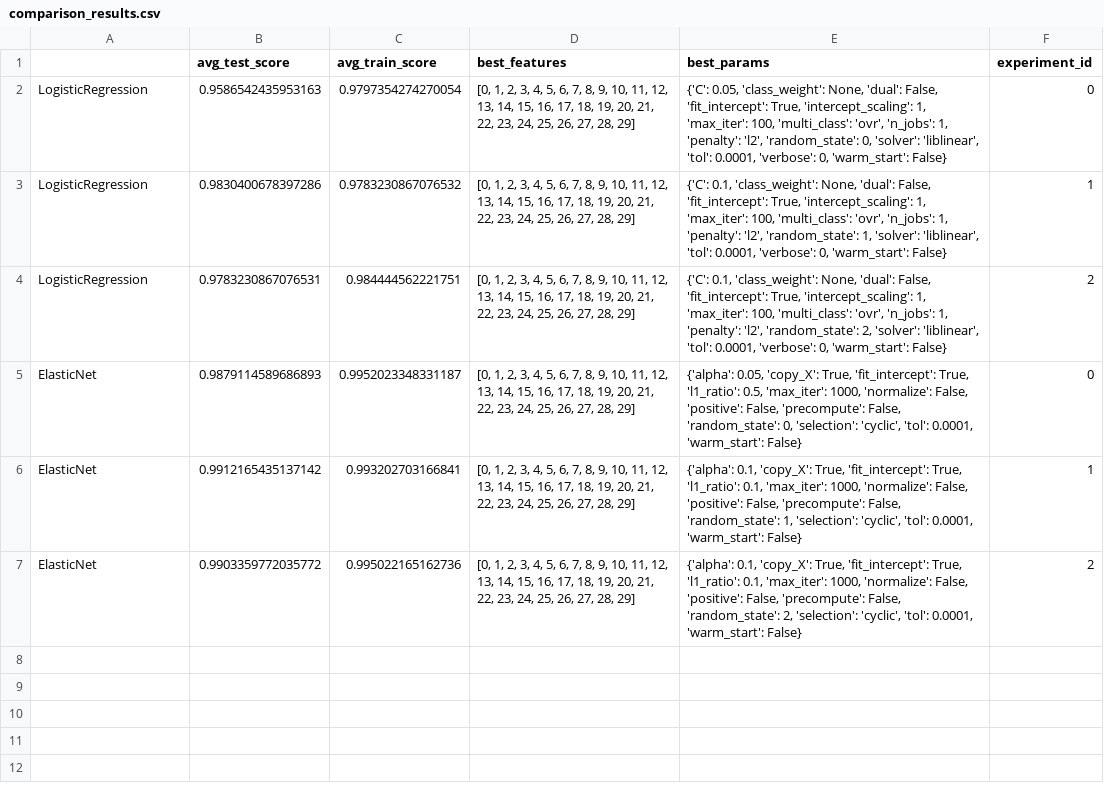
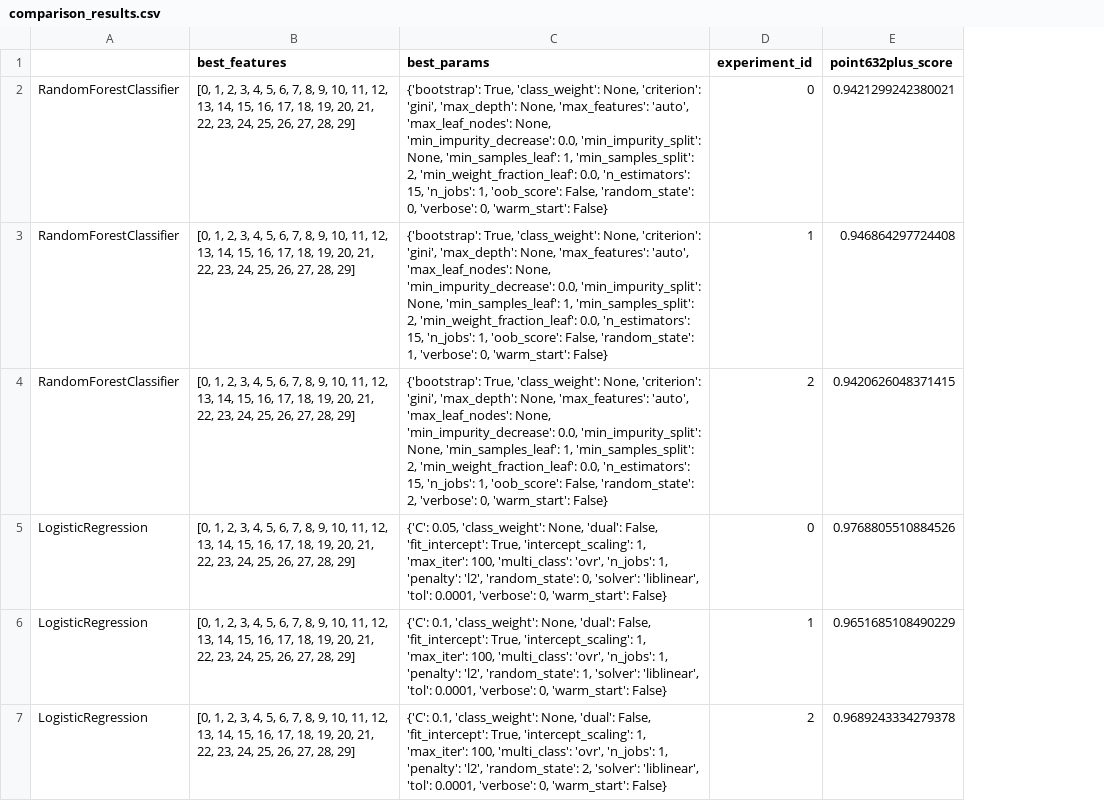
Before and after one commit to GSEL9/head-and-neck, a CSV file: src/comparison_results.csv, drawn as a sheet; removed rows and columns are numbered as before the commit, all else as after; the diff names each change by its address in the sheet, - before the commit and + after, or states it on an @@ line.

Commit message:
BM: initial working versino of 632plus comparison scheme

```diff
--- a/src/comparison_results.csv
+++ b/src/comparison_results.csv
-column B (avg_test_score), rows 2-4: 0.9586542435953163 | 0.9830400678397286 | 0.9783230867076531
-column C (avg_train_score), rows 2-4: 0.9797354274270054 | 0.9783230867076532 | 0.984444562221751
+column E (point632plus_score), rows 5-7: 0.9768805510884526 | 0.9651685108490229 | 0.9689243334279378
+row 2: RandomForestClassifier | [0, 1, 2, 3, 4, 5, 6, 7, 8, 9, 10, 11, 12, 13, 14, 15, 16, 17, 18, 19, 20, 21, 22, 23, 24, 25, 26, 27, 28, 29] | {'bootstrap': True, 'class_weight': None, 'criterion': 'gini', 'max_depth': None, 'max_features': 'auto', 'max_leaf_nodes': None, 'min_impurity_decrease': 0.0, 'min_impurity_split': None, 'min_samples_leaf': 1, 'min_samples_split': 2, 'min_weight_fraction_leaf': 0.0, 'n_estimators': 15, 'n_jobs': 1, 'oob_score': False, 'random_state': 0, 'verbose': 0, 'warm_start': False} | 0 | 0.9421299242380021
+row 3: RandomForestClassifier | [0, 1, 2, 3, 4, 5, 6, 7, 8, 9, 10, 11, 12, 13, 14, 15, 16, 17, 18, 19, 20, 21, 22, 23, 24, 25, 26, 27, 28, 29] | {'bootstrap': True, 'class_weight': None, 'criterion': 'gini', 'max_depth': None, 'max_features': 'auto', 'max_leaf_nodes': None, 'min_impurity_decrease': 0.0, 'min_impurity_split': None, 'min_samples_leaf': 1, 'min_samples_split': 2, 'min_weight_fraction_leaf': 0.0, 'n_estimators': 15, 'n_jobs': 1, 'oob_score': False, 'random_state': 1, 'verbose': 0, 'warm_start': False} | 1 | 0.946864297724408
+row 4: RandomForestClassifier | [0, 1, 2, 3, 4, 5, 6, 7, 8, 9, 10, 11, 12, 13, 14, 15, 16, 17, 18, 19, 20, 21, 22, 23, 24, 25, 26, 27, 28, 29] | {'bootstrap': True, 'class_weight': None, 'criterion': 'gini', 'max_depth': None, 'max_features': 'auto', 'max_leaf_nodes': None, 'min_impurity_decrease': 0.0, 'min_impurity_split': None, 'min_samples_leaf': 1, 'min_samples_split': 2, 'min_weight_fraction_leaf': 0.0, 'n_estimators': 15, 'n_jobs': 1, 'oob_score': False, 'random_state': 2, 'verbose': 0, 'warm_start': False} | 2 | 0.9420626048371415
-row 5: ElasticNet | 0.9879114589686893 | 0.9952023348331187 | [0, 1, 2, 3, 4, 5, 6, 7, 8, 9, 10, 11, 12, 13, 14, 15, 16, 17, 18, 19, 20, 21, 22, 23, 24, 25, 26, 27, 28, 29] | {'alpha': 0.05, 'copy_X': True, 'fit_intercept': True, 'l1_ratio': 0.5, 'max_iter': 1000, 'normalize': False, 'positive': False, 'precompute': False, 'random_state': 0, 'selection': 'cyclic', 'tol': 0.0001, 'warm_start': False} | 0
-row 6: ElasticNet | 0.9912165435137142 | 0.993202703166841 | [0, 1, 2, 3, 4, 5, 6, 7, 8, 9, 10, 11, 12, 13, 14, 15, 16, 17, 18, 19, 20, 21, 22, 23, 24, 25, 26, 27, 28, 29] | {'alpha': 0.1, 'copy_X': True, 'fit_intercept': True, 'l1_ratio': 0.1, 'max_iter': 1000, 'normalize': False, 'positive': False, 'precompute': False, 'random_state': 1, 'selection': 'cyclic', 'tol': 0.0001, 'warm_start': False} | 1
-row 7: ElasticNet | 0.9903359772035772 | 0.995022165162736 | [0, 1, 2, 3, 4, 5, 6, 7, 8, 9, 10, 11, 12, 13, 14, 15, 16, 17, 18, 19, 20, 21, 22, 23, 24, 25, 26, 27, 28, 29] | {'alpha': 0.1, 'copy_X': True, 'fit_intercept': True, 'l1_ratio': 0.1, 'max_iter': 1000, 'normalize': False, 'positive': False, 'precompute': False, 'random_state': 2, 'selection': 'cyclic', 'tol': 0.0001, 'warm_start': False} | 2
```
Also changed, not shown: 3 other files.
